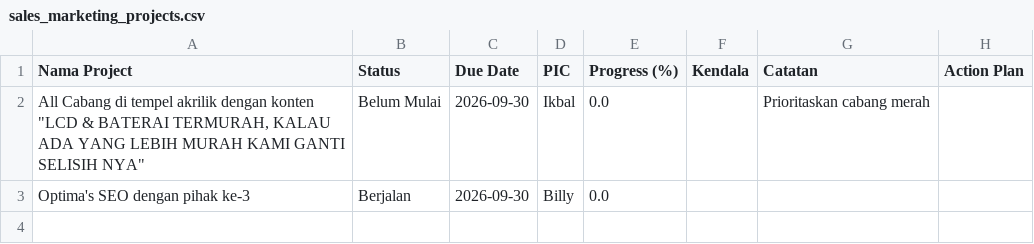
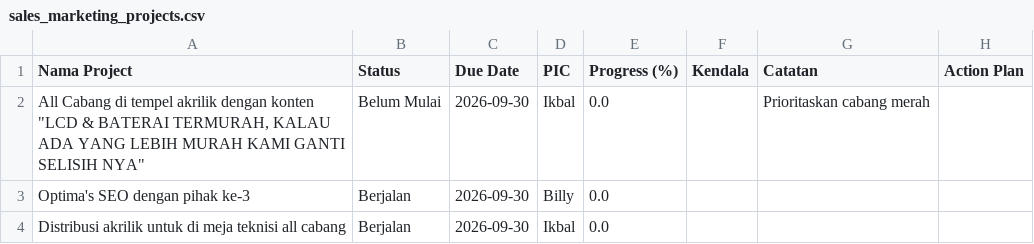
Before and after one commit to ikbalmadinahgroup-creator/Dashboard-Omset, a CSV file: data/projects/sales_marketing_projects.csv, drawn as a sheet.

Commit message:
auto-update data/projects/sales_marketing_projects.csv

```diff
--- a/data/projects/sales_marketing_projects.csv
+++ b/data/projects/sales_marketing_projects.csv
@@ -3 +3,2 @@ Nama Project,Status,Due Date,PIC,Progress (%),Kendala,Catatan,Action Plan
 Optima's SEO dengan pihak ke-3,Berjalan,2026-09-30,Billy,0.0,,,
+Distribusi akrilik untuk di meja teknisi all cabang,Berjalan,2026-09-30,Ikbal,0.0,,,
```
